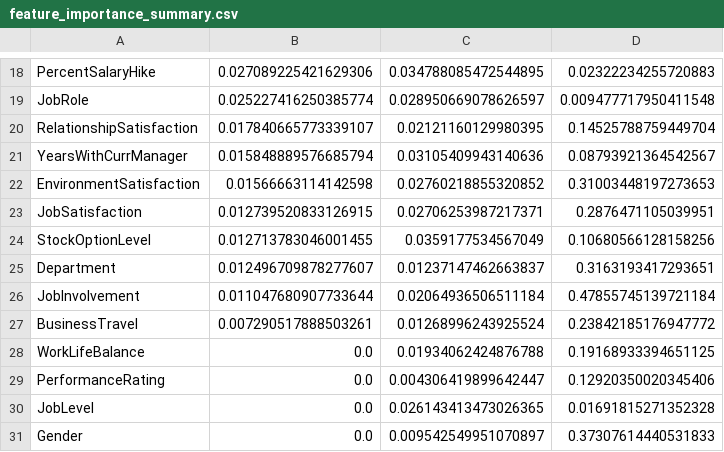
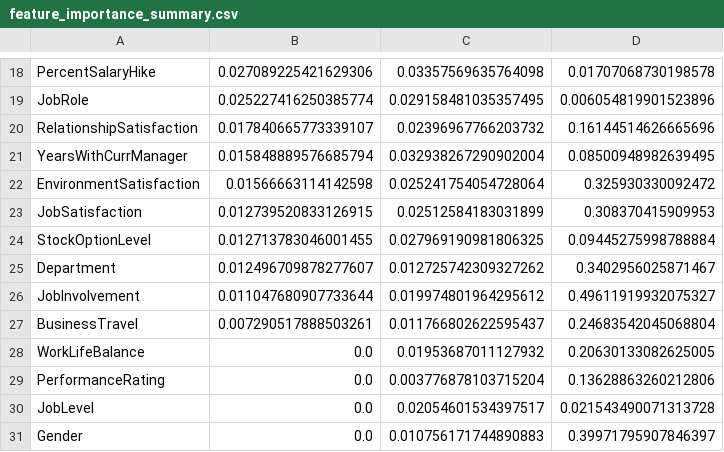
Before and after one commit to irwine-young/Project-4-bootcamp, a CSV file: Output/feature_importance_summary.csv, drawn as a sheet; only a part is shown, gaps mark what is left out; the diff covers the shown part only; the diff names each change by its address in the sheet, - before the commit and + after, or states it on an @@ line.

```diff
--- a/Output/feature_importance_summary.csv
+++ b/Output/feature_importance_summary.csv
-C18: 0.034788085472544895
+C18: 0.03357569635764098
-D18: 0.02322234255720883
+D18: 0.01707068730198578
-C19: 0.028950669078626597
+C19: 0.029158481035357495
-D19: 0.009477717950411548
+D19: 0.006054819901523896
-C20: 0.02121160129980395
+C20: 0.02396967766203732
-D20: 0.14525788759449704
+D20: 0.16144514626665696
-C21: 0.03105409943140636
+C21: 0.032938267290902004
-D21: 0.08793921364542567
+D21: 0.08500948982639495
-C22: 0.02760218855320852
+C22: 0.025241754054728064
-D22: 0.31003448197273653
+D22: 0.325930330092472
-C23: 0.02706253987217371
+C23: 0.02512584183031899
-D23: 0.2876471105039951
+D23: 0.308370415909953
-C24: 0.0359177534567049
+C24: 0.027969190981806325
-D24: 0.10680566128158256
+D24: 0.09445275998788884
-C25: 0.01237147462663837
+C25: 0.012725742309327262
-D25: 0.3163193417293651
+D25: 0.3402956025871467
-C26: 0.02064936506511184
+C26: 0.019974801964295612
-D26: 0.47855745139721184
+D26: 0.49611919932075327
-C27: 0.01268996243925524
+C27: 0.011766802622595437
-D27: 0.23842185176947772
+D27: 0.24683542045068804
-C28: 0.01934062424876788
+C28: 0.01953687011127932
-D28: 0.19168933394651125
+D28: 0.20630133082625005
-C29: 0.004306419899642447
+C29: 0.003776878103715204
-D29: 0.12920350020345406
+D29: 0.13628863260212806
-C30: 0.026143413473026365
+C30: 0.02054601534397517
-D30: 0.01691815271352328
+D30: 0.021543490071313728
-C31: 0.009542549951070897
+C31: 0.010756171744890883
-D31: 0.37307614440531833
+D31: 0.39971795907846397
```
Also changed, not shown: 32 edited cells elsewhere in this file, 7 other files.
